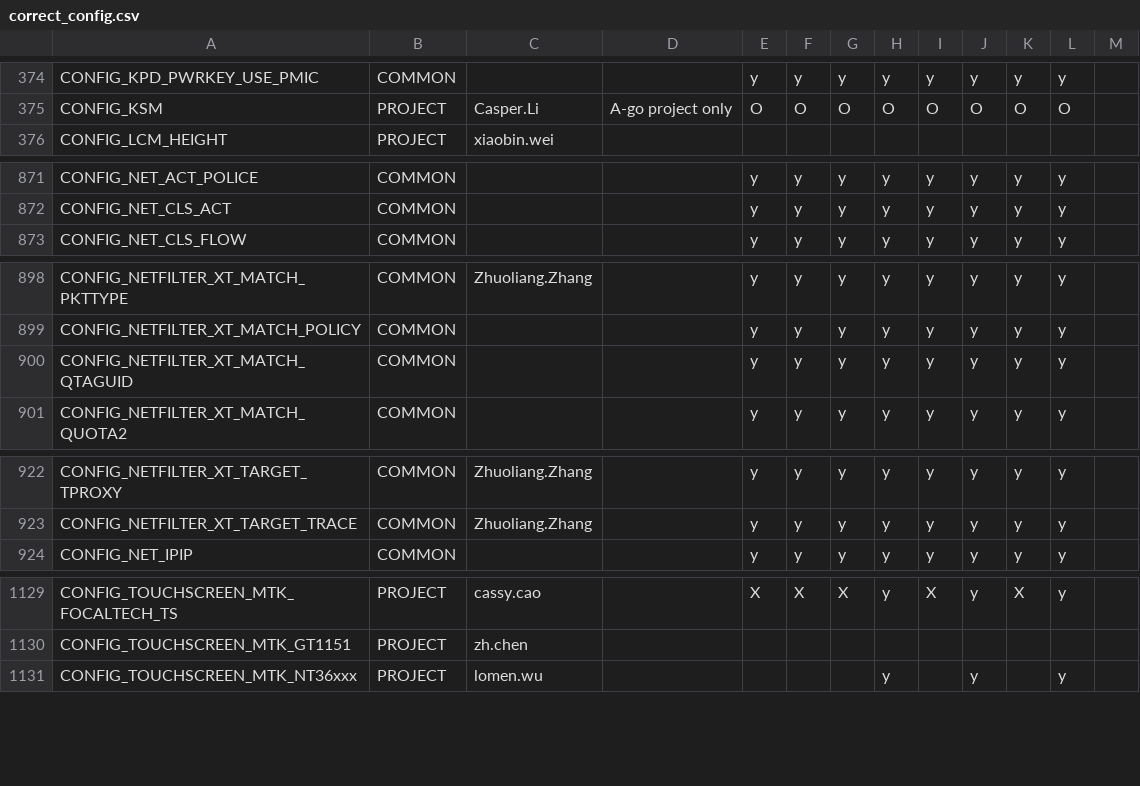
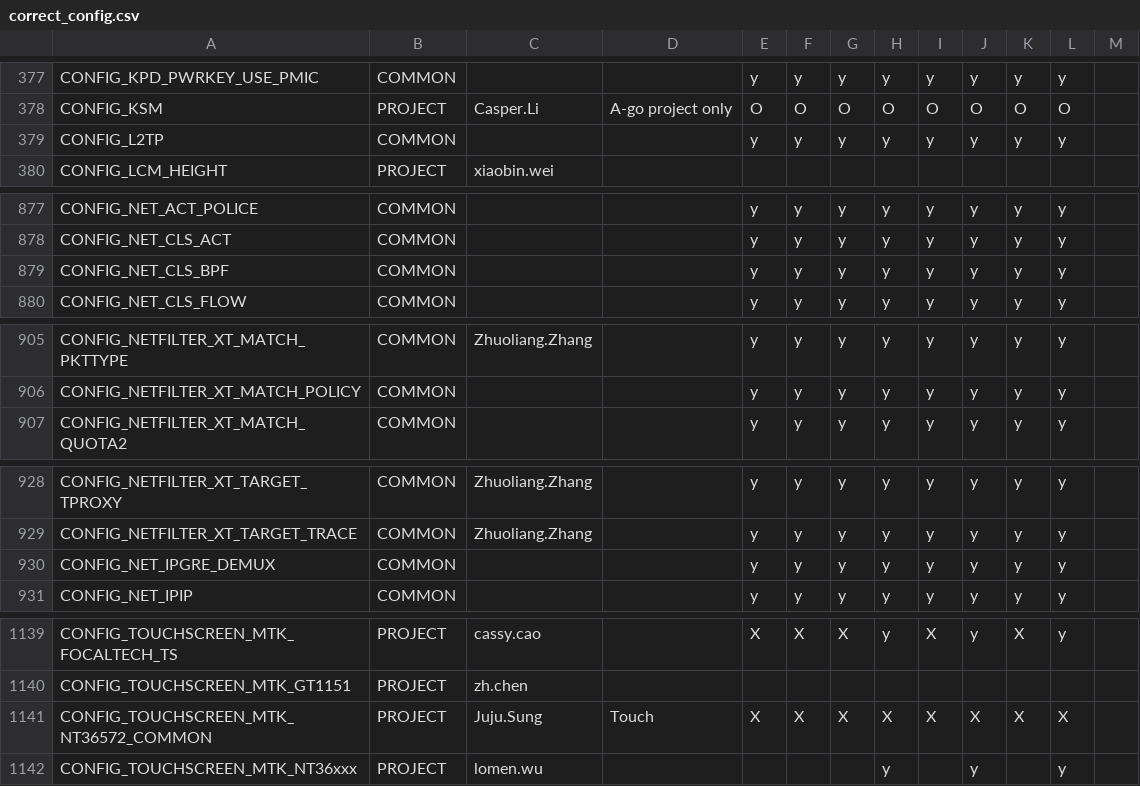
Before and after one commit to who53/kernel-lenovo-akita, a CSV file: scripts/kcrs/correct_config.csv, drawn as a sheet; only a part is shown, gaps mark what is left out; the diff covers the shown part only.

Commit message:
[ALPS04314047] kernel: setup vts kernel configs
Setup vts kernel configs according to kernel/configs/android-4.9

MTK-Commit-Id: 1f7ece02c427f3193d5598b2009259b07ef3fb2b

Change-Id: I7edff229ccf056a6612a0fde2640bbb6113f7a28
Signed-off-by: Miles Chen <miles.chen@mediatek.com>
CR-Id: ALPS04314047
Feature: [Module]Kernel Memory Management

```diff
--- a/scripts/kcrs/correct_config.csv
+++ b/scripts/kcrs/correct_config.csv
@@ -375,2 +378,3 @@ CONFIG_KPD_PWRKEY_USE_PMIC,COMMON,,,y,y,y,y,y,y,y,y,
 CONFIG_KSM,PROJECT,Casper.Li,A-go project only,O,O,O,O,O,O,O,O,
+CONFIG_L2TP,COMMON,,,y,y,y,y,y,y,y,y,
 CONFIG_LCM_HEIGHT,PROJECT,xiaobin.wei,,,,,,,,,,
@@ -872,2 +878,3 @@ CONFIG_NET_ACT_POLICE,COMMON,,,y,y,y,y,y,y,y,y,
 CONFIG_NET_CLS_ACT,COMMON,,,y,y,y,y,y,y,y,y,
+CONFIG_NET_CLS_BPF,COMMON,,,y,y,y,y,y,y,y,y,
 CONFIG_NET_CLS_FLOW,COMMON,,,y,y,y,y,y,y,y,y,
@@ -899,3 +906,2 @@ CONFIG_NETFILTER_XT_MATCH_PKTTYPE,COMMON,Zhuoliang.Zhang,,y,y,y,y,y,y,y,y,
 CONFIG_NETFILTER_XT_MATCH_POLICY,COMMON,,,y,y,y,y,y,y,y,y,
-CONFIG_NETFILTER_XT_MATCH_QTAGUID,COMMON,,,y,y,y,y,y,y,y,y,
 CONFIG_NETFILTER_XT_MATCH_QUOTA2,COMMON,,,y,y,y,y,y,y,y,y,
@@ -923,2 +929,3 @@ CONFIG_NETFILTER_XT_TARGET_TPROXY,COMMON,Zhuoliang.Zhang,,y,y,y,y,y,y,y,y,
 CONFIG_NETFILTER_XT_TARGET_TRACE,COMMON,Zhuoliang.Zhang,,y,y,y,y,y,y,y,y,
+CONFIG_NET_IPGRE_DEMUX,COMMON,,,y,y,y,y,y,y,y,y,
 CONFIG_NET_IPIP,COMMON,,,y,y,y,y,y,y,y,y,
@@ -1130,2 +1140,3 @@ CONFIG_TOUCHSCREEN_MTK_FOCALTECH_TS,PROJECT,cassy.cao,,X,X,X,y,X,y,X,y,
 CONFIG_TOUCHSCREEN_MTK_GT1151,PROJECT,zh.chen,,,,,,,,,,
+CONFIG_TOUCHSCREEN_MTK_NT36572_COMMON,PROJECT,Juju.Sung,Touch,X,X,X,X,X,X,X,X,
 CONFIG_TOUCHSCREEN_MTK_NT36xxx,PROJECT,lomen.wu,,,,,y,,y,,y,
```
Also changed, not shown: 13 added rows, 1 removed row and 3 moved rows elsewhere in this file, 1 other file.
